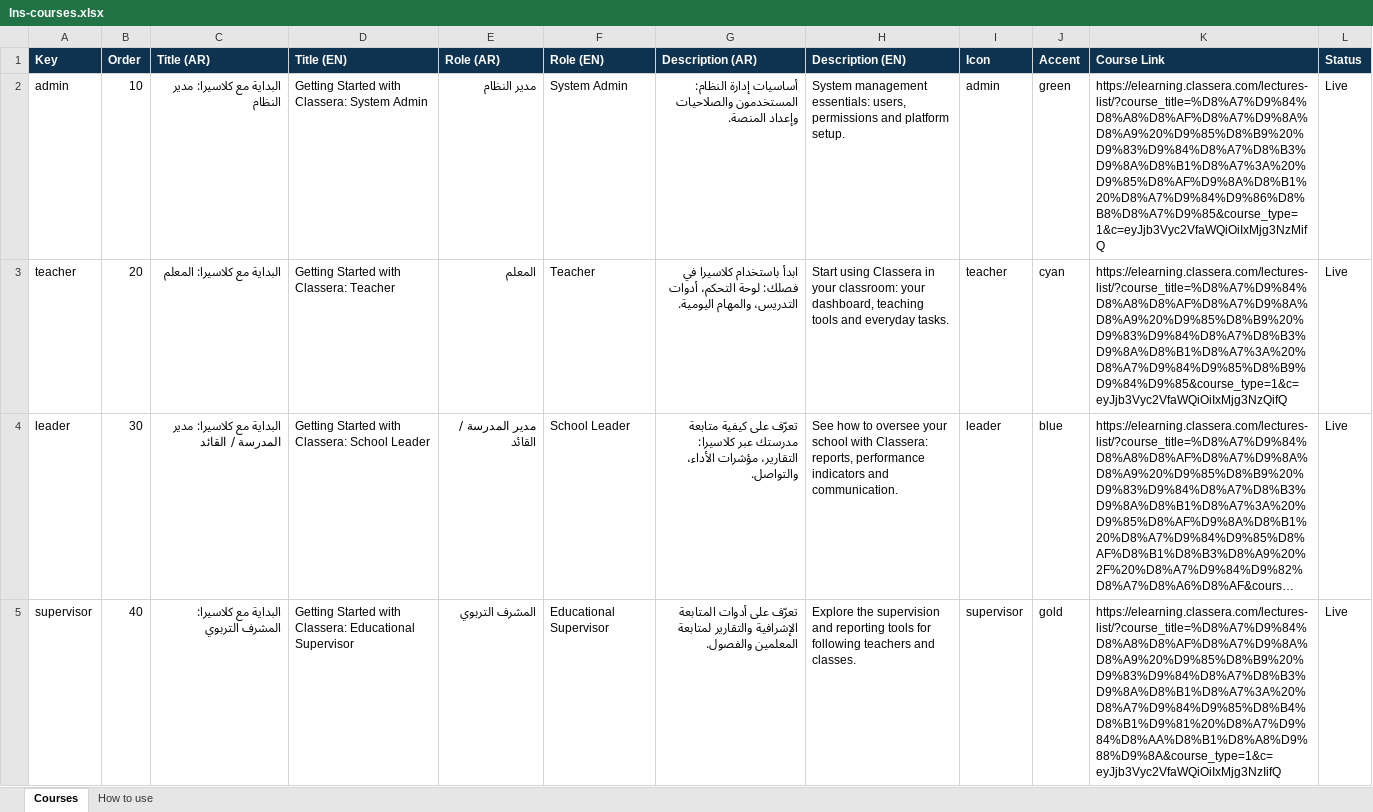
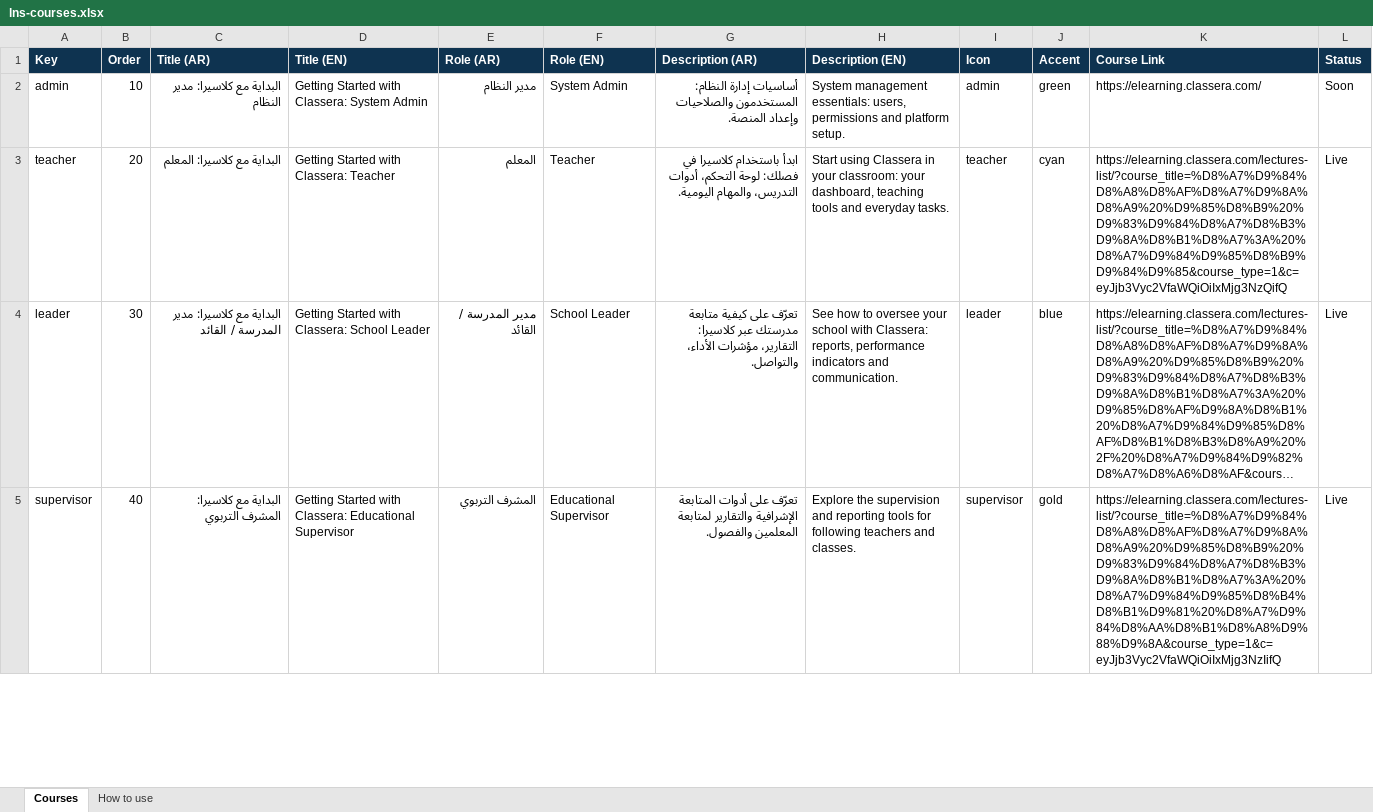
Before and after one commit to Msaserag/Classera_EPD, an Excel workbook: LearningNeverStops/lns-courses.xlsx, sheet Courses, drawn as a sheet; only a part is shown; long unchanged cells end in …; values as stored, in another font and other column widths than the file's, no borders; the diff covers the shown part only; the diff names each change by its address in the sheet, - before the commit and + after, or states it on an @@ line.

```diff
--- a/LearningNeverStops/lns-courses.xlsx (sheet Courses)
+++ b/LearningNeverStops/lns-courses.xlsx (sheet Courses)
-K2 (Course Link): https://elearning.classera.com/lectures-list/?course_title=%D8%A7%D9%84%D8%A8%D8%AF%D8%A7%D9%8A%D8%A9%20%D9%85%D8%B9%20%D9%83%D9%84%D8%A7%D8%B3%D9%8A%D8%B1%D8%A7%3A%20%D9%85%D8%AF%D9%8A%D8%B1%20%D8%A7%D9%84%D9%86%D8%B8%D8%A7%D9%85&course_type=1&c=eyJjb3Vyc2VfaWQiOiIxMjg3NzMifQ
+K2 (Course Link): https://elearning.classera.com/
-L2 (Status): Live
+L2 (Status): Soon
```
Also changed, not shown: 1 added row elsewhere in this sheet, 1 other file.
